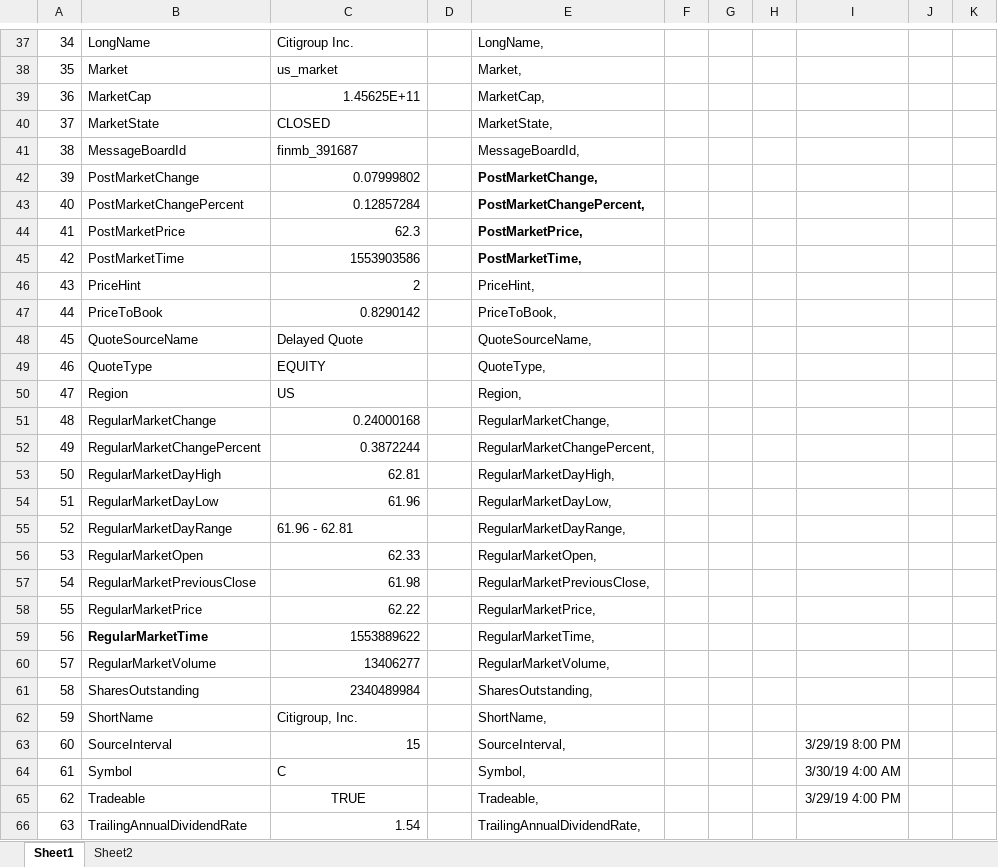
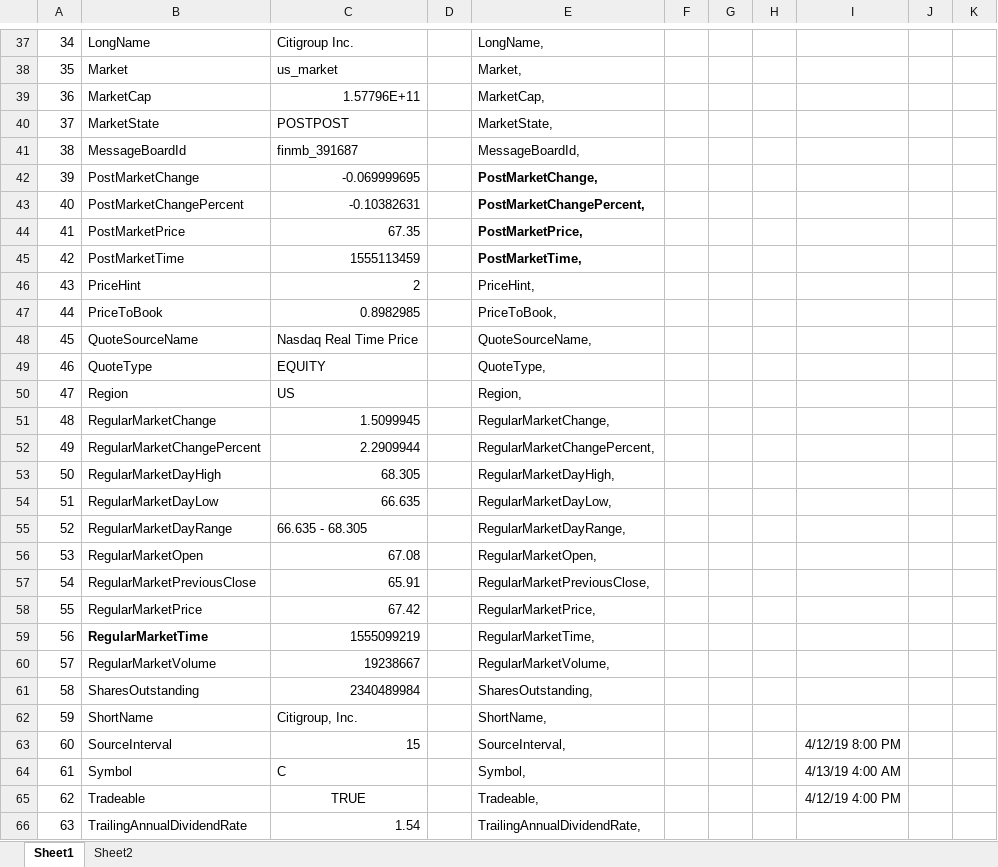
Before and after one commit to dshe/YahooXL, an Excel workbook: test.xlsx, sheet Sheet1, drawn as a sheet; only a part is shown, gaps mark what is left out; values as stored, in another font and other column widths than the file's, no borders; the diff covers the shown part only; the diff names each change by its address in the sheet, - before the commit and + after, or states it on an @@ line.

```diff
--- a/test.xlsx (sheet Sheet1)
+++ b/test.xlsx (sheet Sheet1)
-C39: 1.45625E+11
+C39: 1.57796E+11
-C40: CLOSED
+C40: POSTPOST
-C42: 0.07999802
+C42: -0.069999695
-C43: 0.12857284
+C43: -0.10382631
-C44: 62.3
+C44: 67.35
-C45: 1553903586
+C45: 1555113459
-C47: 0.8290142
+C47: 0.8982985
-C48: Delayed Quote
+C48: Nasdaq Real Time Price
-C51: 0.24000168
+C51: 1.5099945
-C52: 0.3872244
+C52: 2.2909944
-C53: 62.81
+C53: 68.305
-C54: 61.96
+C54: 66.635
-C55: 61.96 - 62.81
+C55: 66.635 - 68.305
-C56: 62.33
+C56: 67.08
-C57: 61.98
+C57: 65.91
-C58: 62.22
+C58: 67.42
-C59: 1553889622
+C59: 1555099219
-C60: 13406277
+C60: 19238667
-I63: 3/29/19 8:00 PM
+I63: 4/12/19 8:00 PM
-I64: 3/30/19 4:00 AM
+I64: 4/13/19 4:00 AM
-I65: 3/29/19 4:00 PM
+I65: 4/12/19 4:00 PM
```
Also changed, not shown: 21 edited cells elsewhere in this sheet, sheet Sheet2, 9 other files.
